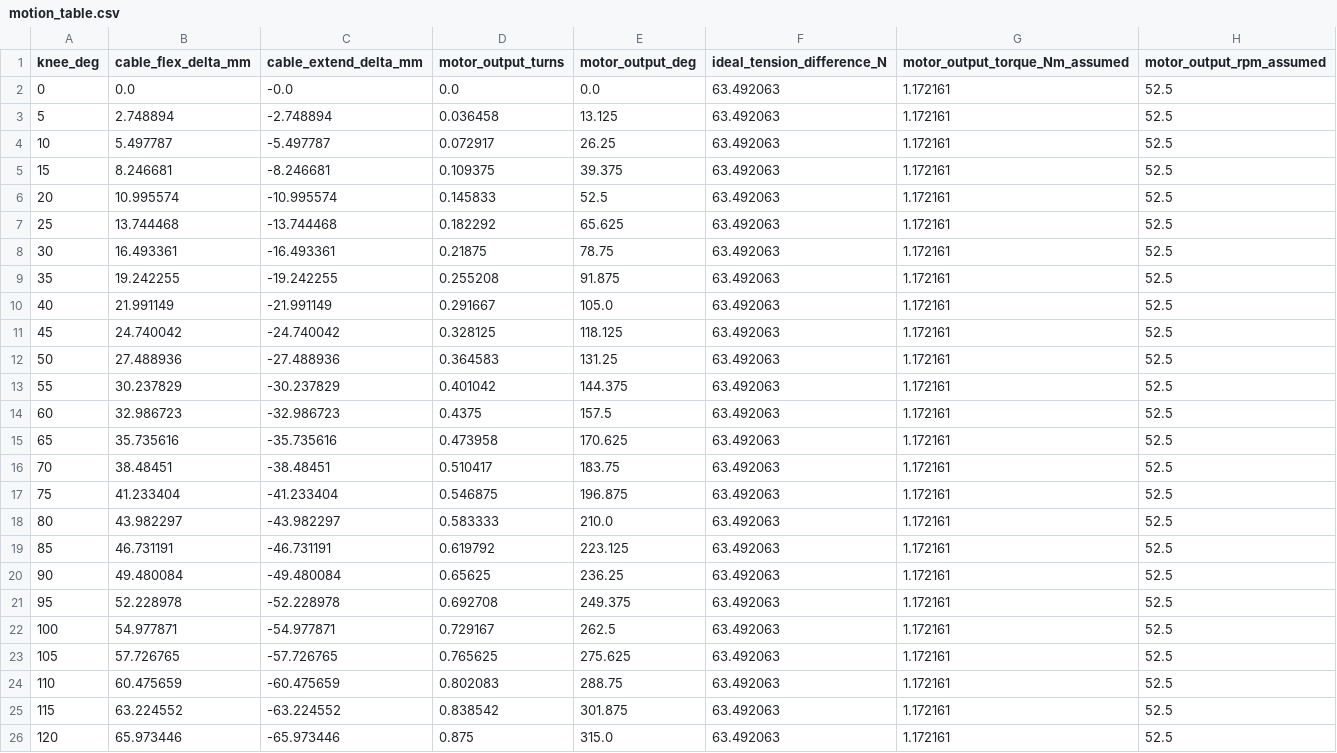
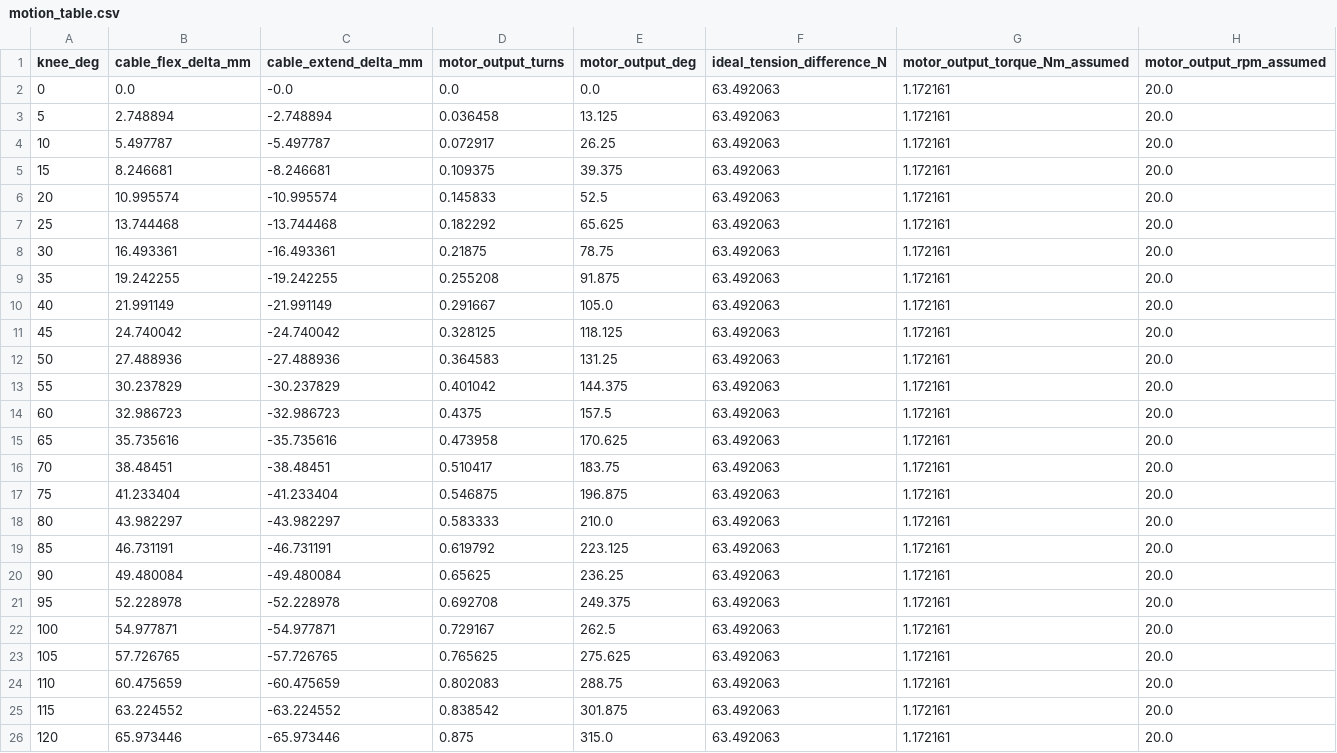
Before and after one commit to STEP3DLab/Technopark_project, a CSV file: orthosis/drive_v02/files/motion_table.csv, drawn as a sheet.

```diff
--- a/orthosis/drive_v02/files/motion_table.csv
+++ b/orthosis/drive_v02/files/motion_table.csv
@@ -1,26 +1,26 @@
 knee_deg,cable_flex_delta_mm,cable_extend_delta_mm,motor_output_turns,motor_output_deg,ideal_tension_difference_N,motor_output_torque_Nm_assumed,motor_output_rpm_assumed
-0,0.0,-0.0,0.0,0.0,63.492063,1.172161,52.5
-5,2.748894,-2.748894,0.036458,13.125,63.492063,1.172161,52.5
-10,5.497787,-5.497787,0.072917,26.25,63.492063,1.172161,52.5
-15,8.246681,-8.246681,0.109375,39.375,63.492063,1.172161,52.5
-20,10.995574,-10.995574,0.145833,52.5,63.492063,1.172161,52.5
-25,13.744468,-13.744468,0.182292,65.625,63.492063,1.172161,52.5
-30,16.493361,-16.493361,0.21875,78.75,63.492063,1.172161,52.5
-35,19.242255,-19.242255,0.255208,91.875,63.492063,1.172161,52.5
-40,21.991149,-21.991149,0.291667,105.0,63.492063,1.172161,52.5
-45,24.740042,-24.740042,0.328125,118.125,63.492063,1.172161,52.5
-50,27.488936,-27.488936,0.364583,131.25,63.492063,1.172161,52.5
-55,30.237829,-30.237829,0.401042,144.375,63.492063,1.172161,52.5
-60,32.986723,-32.986723,0.4375,157.5,63.492063,1.172161,52.5
-65,35.735616,-35.735616,0.473958,170.625,63.492063,1.172161,52.5
-70,38.48451,-38.48451,0.510417,183.75,63.492063,1.172161,52.5
-75,41.233404,-41.233404,0.546875,196.875,63.492063,1.172161,52.5
-80,43.982297,-43.982297,0.583333,210.0,63.492063,1.172161,52.5
-85,46.731191,-46.731191,0.619792,223.125,63.492063,1.172161,52.5
-90,49.480084,-49.480084,0.65625,236.25,63.492063,1.172161,52.5
-95,52.228978,-52.228978,0.692708,249.375,63.492063,1.172161,52.5
-100,54.977871,-54.977871,0.729167,262.5,63.492063,1.172161,52.5
-105,57.726765,-57.726765,0.765625,275.625,63.492063,1.172161,52.5
-110,60.475659,-60.475659,0.802083,288.75,63.492063,1.172161,52.5
-115,63.224552,-63.224552,0.838542,301.875,63.492063,1.172161,52.5
-120,65.973446,-65.973446,0.875,315.0,63.492063,1.172161,52.5
+0,0.0,-0.0,0.0,0.0,63.492063,1.172161,20.0
+5,2.748894,-2.748894,0.036458,13.125,63.492063,1.172161,20.0
+10,5.497787,-5.497787,0.072917,26.25,63.492063,1.172161,20.0
+15,8.246681,-8.246681,0.109375,39.375,63.492063,1.172161,20.0
+20,10.995574,-10.995574,0.145833,52.5,63.492063,1.172161,20.0
+25,13.744468,-13.744468,0.182292,65.625,63.492063,1.172161,20.0
+30,16.493361,-16.493361,0.21875,78.75,63.492063,1.172161,20.0
+35,19.242255,-19.242255,0.255208,91.875,63.492063,1.172161,20.0
+40,21.991149,-21.991149,0.291667,105.0,63.492063,1.172161,20.0
+45,24.740042,-24.740042,0.328125,118.125,63.492063,1.172161,20.0
+50,27.488936,-27.488936,0.364583,131.25,63.492063,1.172161,20.0
+55,30.237829,-30.237829,0.401042,144.375,63.492063,1.172161,20.0
+60,32.986723,-32.986723,0.4375,157.5,63.492063,1.172161,20.0
+65,35.735616,-35.735616,0.473958,170.625,63.492063,1.172161,20.0
+70,38.48451,-38.48451,0.510417,183.75,63.492063,1.172161,20.0
+75,41.233404,-41.233404,0.546875,196.875,63.492063,1.172161,20.0
+80,43.982297,-43.982297,0.583333,210.0,63.492063,1.172161,20.0
+85,46.731191,-46.731191,0.619792,223.125,63.492063,1.172161,20.0
+90,49.480084,-49.480084,0.65625,236.25,63.492063,1.172161,20.0
+95,52.228978,-52.228978,0.692708,249.375,63.492063,1.172161,20.0
+100,54.977871,-54.977871,0.729167,262.5,63.492063,1.172161,20.0
+105,57.726765,-57.726765,0.765625,275.625,63.492063,1.172161,20.0
+110,60.475659,-60.475659,0.802083,288.75,63.492063,1.172161,20.0
+115,63.224552,-63.224552,0.838542,301.875,63.492063,1.172161,20.0
+120,65.973446,-65.973446,0.875,315.0,63.492063,1.172161,20.0
```
Also changed, not shown: 9 other files.
